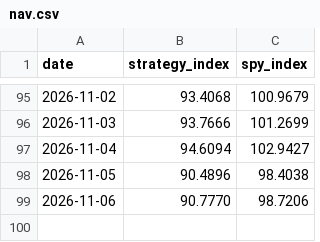
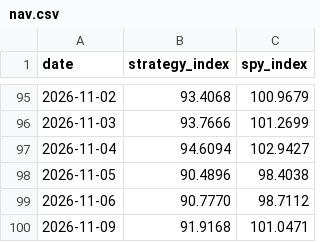
Before and after one commit to aterhune19845/trade-signals, a CSV file: performance/nav.csv, drawn as a sheet; only a part is shown, gaps mark what is left out.

```diff
--- a/performance/nav.csv
+++ b/performance/nav.csv
@@ -98,2 +98,3 @@ date,strategy_index,spy_index
 2026-11-05,90.4896,98.4038
-2026-11-06,90.7770,98.7206
+2026-11-06,90.7770,98.7112
+2026-11-09,91.9168,101.0471
```
Also changed, not shown: 3 other files.
